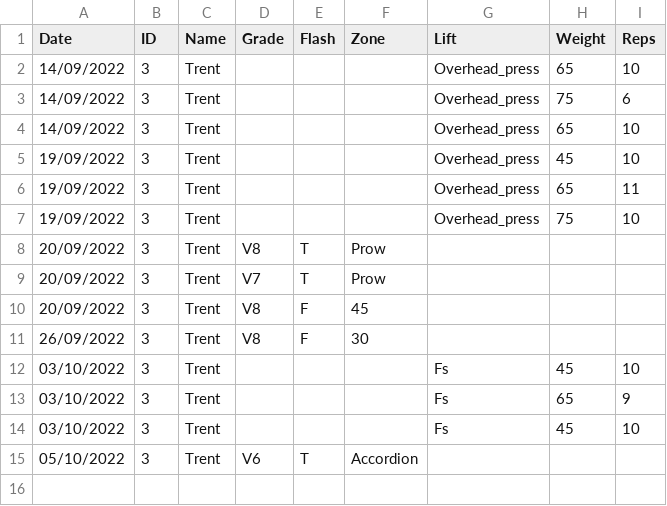
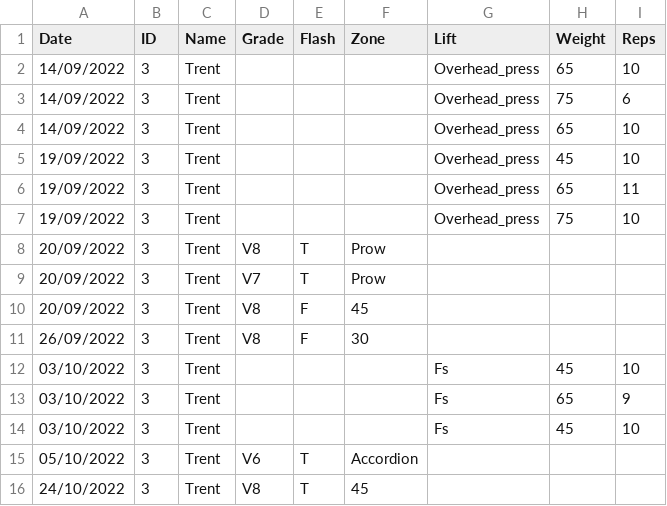
Before and after one commit to LiamCHayes/wm-eliteteam, a CSV file: data/Trent.csv, drawn as a sheet.

Commit message:
updating data

```diff
--- a/data/Trent.csv
+++ b/data/Trent.csv
@@ -15 +15,2 @@ Date,ID,Name,Grade,Flash,Zone,Lift,Weight,Reps
 05/10/2022,3,Trent,V6,T,Accordion,,,
+24/10/2022,3,Trent,V8,T,45,,,
```
Also changed, not shown: 1 other file.
